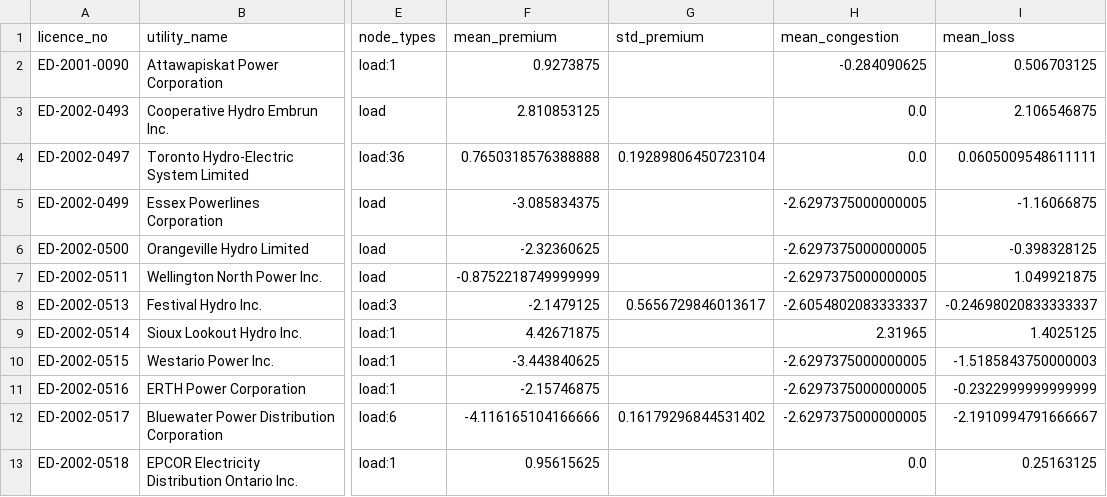
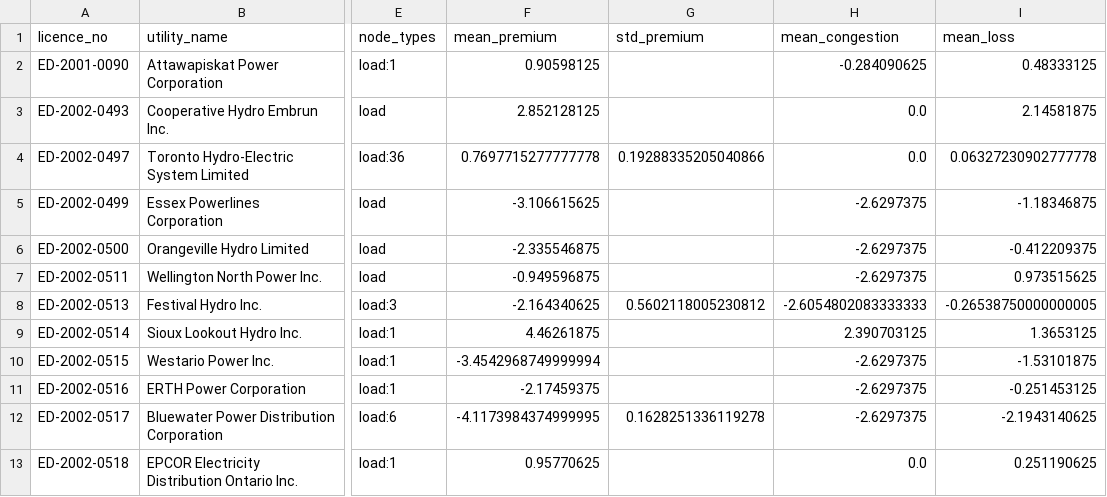
Before and after one commit to hrsslm/DER-monitor, a CSV file: data/processed/ldc_node_signal.csv, drawn as a sheet; only a part is shown, gaps mark what is left out; the diff covers the shown part only; the diff names each change by its address in the sheet, - before the commit and + after, or states it on an @@ line.

```diff
--- a/data/processed/ldc_node_signal.csv
+++ b/data/processed/ldc_node_signal.csv
-F2 (mean_premium): 0.9273875
+F2 (mean_premium): 0.90598125
-I2 (mean_loss): 0.506703125
+I2 (mean_loss): 0.48333125
-F3 (mean_premium): 2.810853125
+F3 (mean_premium): 2.852128125
-I3 (mean_loss): 2.106546875
+I3 (mean_loss): 2.14581875
-F4 (mean_premium): 0.7650318576388888
+F4 (mean_premium): 0.7697715277777778
-G4 (std_premium): 0.19289806450723104
+G4 (std_premium): 0.19288335205040866
-I4 (mean_loss): 0.0605009548611111
+I4 (mean_loss): 0.06327230902777778
-F5 (mean_premium): -3.085834375
+F5 (mean_premium): -3.106615625
-H5:H7 (mean_congestion): -2.6297375000000005
+H5:H7 (mean_congestion): -2.6297375
-I5 (mean_loss): -1.16066875
+I5 (mean_loss): -1.18346875
-F6 (mean_premium): -2.32360625
+F6 (mean_premium): -2.335546875
-I6 (mean_loss): -0.398328125
+I6 (mean_loss): -0.412209375
-F7 (mean_premium): -0.8752218749999999
+F7 (mean_premium): -0.949596875
-I7 (mean_loss): 1.049921875
+I7 (mean_loss): 0.973515625
-F8 (mean_premium): -2.1479125
+F8 (mean_premium): -2.164340625
-G8 (std_premium): 0.5656729846013617
+G8 (std_premium): 0.5602118005230812
-H8 (mean_congestion): -2.6054802083333337
+H8 (mean_congestion): -2.6054802083333333
-I8 (mean_loss): -0.24698020833333337
+I8 (mean_loss): -0.26538750000000005
-F9 (mean_premium): 4.42671875
+F9 (mean_premium): 4.46261875
-H9 (mean_congestion): 2.31965
+H9 (mean_congestion): 2.390703125
-I9 (mean_loss): 1.4025125
+I9 (mean_loss): 1.3653125
-F10 (mean_premium): -3.443840625
+F10 (mean_premium): -3.4542968749999994
-H10:H12 (mean_congestion): -2.6297375000000005
+H10:H12 (mean_congestion): -2.6297375
-I10 (mean_loss): -1.5185843750000003
+I10 (mean_loss): -1.53101875
-F11 (mean_premium): -2.15746875
+F11 (mean_premium): -2.17459375
-I11 (mean_loss): -0.2322999999999999
+I11 (mean_loss): -0.251453125
-F12 (mean_premium): -4.116165104166666
+F12 (mean_premium): -4.1173984374999995
-G12 (std_premium): 0.16179296844531402
+G12 (std_premium): 0.1628251336119278
-I12 (mean_loss): -2.1910994791666667
+I12 (mean_loss): -2.1943140625
-F13 (mean_premium): 0.95615625
+F13 (mean_premium): 0.95770625
-I13 (mean_loss): 0.25163125
+I13 (mean_loss): 0.251190625
```
Also changed, not shown: 138 edited cells elsewhere in this file, data/processed/crosswalk_review_top20.csv, data/processed/node_congestion_30d.csv, 5 other files.
